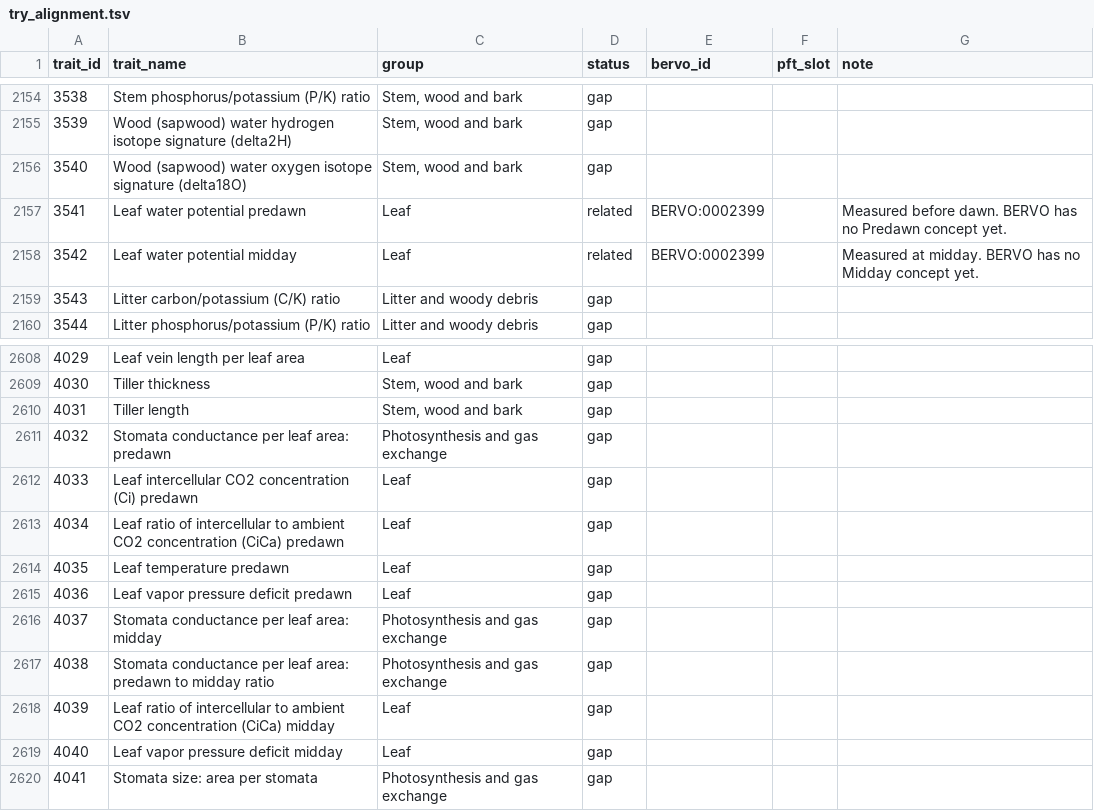
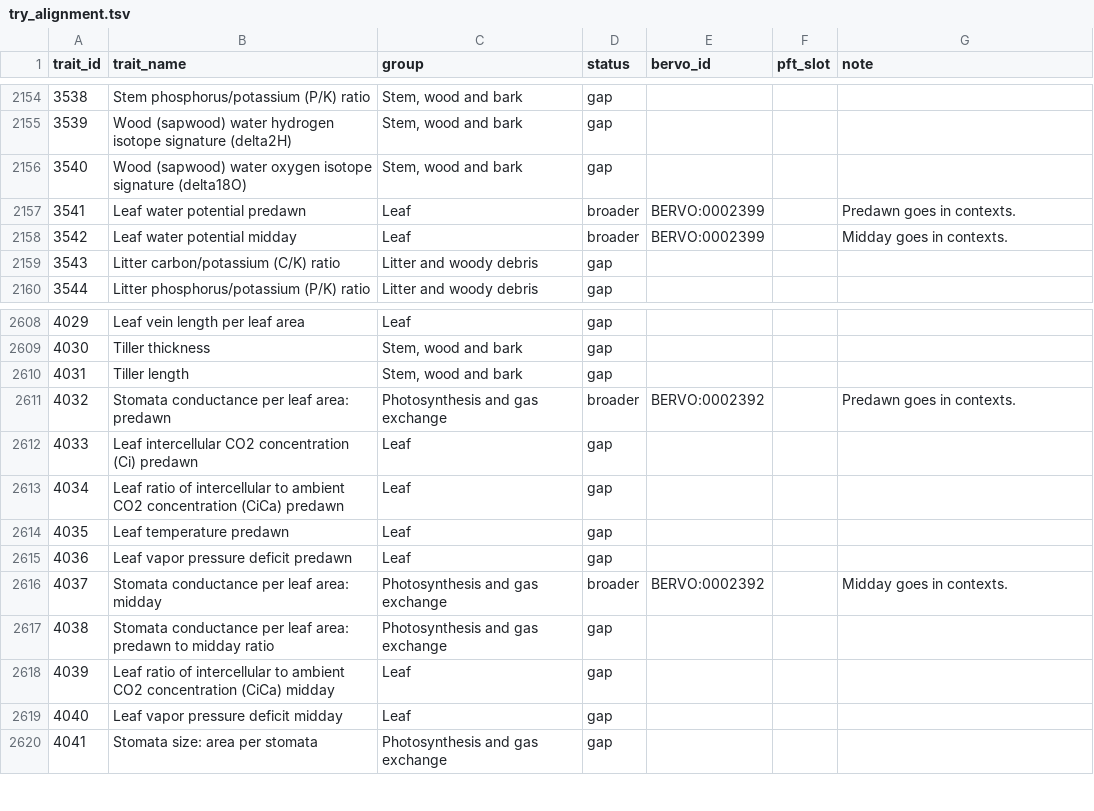
Before and after one commit to bioepic-data/bervo, a TSV file: src/scripts/try/try_alignment.tsv, drawn as a sheet; only a part is shown, gaps mark what is left out.

```diff
--- a/src/scripts/try/try_alignment.tsv
+++ b/src/scripts/try/try_alignment.tsv
@@ -2156,4 +2156,4 @@ trait_id	trait_name	group	status	bervo_id	pft_slot	note
 3540	Wood (sapwood) water oxygen isotope signature (delta18O)	Stem, wood and bark	gap			
-3541	Leaf water potential predawn	Leaf	related	BERVO:0002399		Measured before dawn. BERVO has no Predawn concept yet.
-3542	Leaf water potential midday	Leaf	related	BERVO:0002399		Measured at midday. BERVO has no Midday concept yet.
+3541	Leaf water potential predawn	Leaf	broader	BERVO:0002399		Predawn goes in contexts.
+3542	Leaf water potential midday	Leaf	broader	BERVO:0002399		Midday goes in contexts.
 3543	Litter carbon/potassium (C/K) ratio	Litter and woody debris	gap			
@@ -2610,3 +2610,3 @@ trait_id	trait_name	group	status	bervo_id	pft_slot	note
 4031	Tiller length	Stem, wood and bark	gap			
-4032	Stomata conductance per leaf area: predawn	Photosynthesis and gas exchange	gap			
+4032	Stomata conductance per leaf area: predawn	Photosynthesis and gas exchange	broader	BERVO:0002392		Predawn goes in contexts.
 4033	Leaf intercellular CO2 concentration (Ci) predawn	Leaf	gap			
@@ -2615,3 +2615,3 @@ trait_id	trait_name	group	status	bervo_id	pft_slot	note
 4036	Leaf vapor pressure deficit predawn	Leaf	gap			
-4037	Stomata conductance per leaf area: midday	Photosynthesis and gas exchange	gap			
+4037	Stomata conductance per leaf area: midday	Photosynthesis and gas exchange	broader	BERVO:0002392		Midday goes in contexts.
 4038	Stomata conductance per leaf area: predawn to midday ratio	Photosynthesis and gas exchange	gap			
```
Also changed, not shown: 4 other files.
